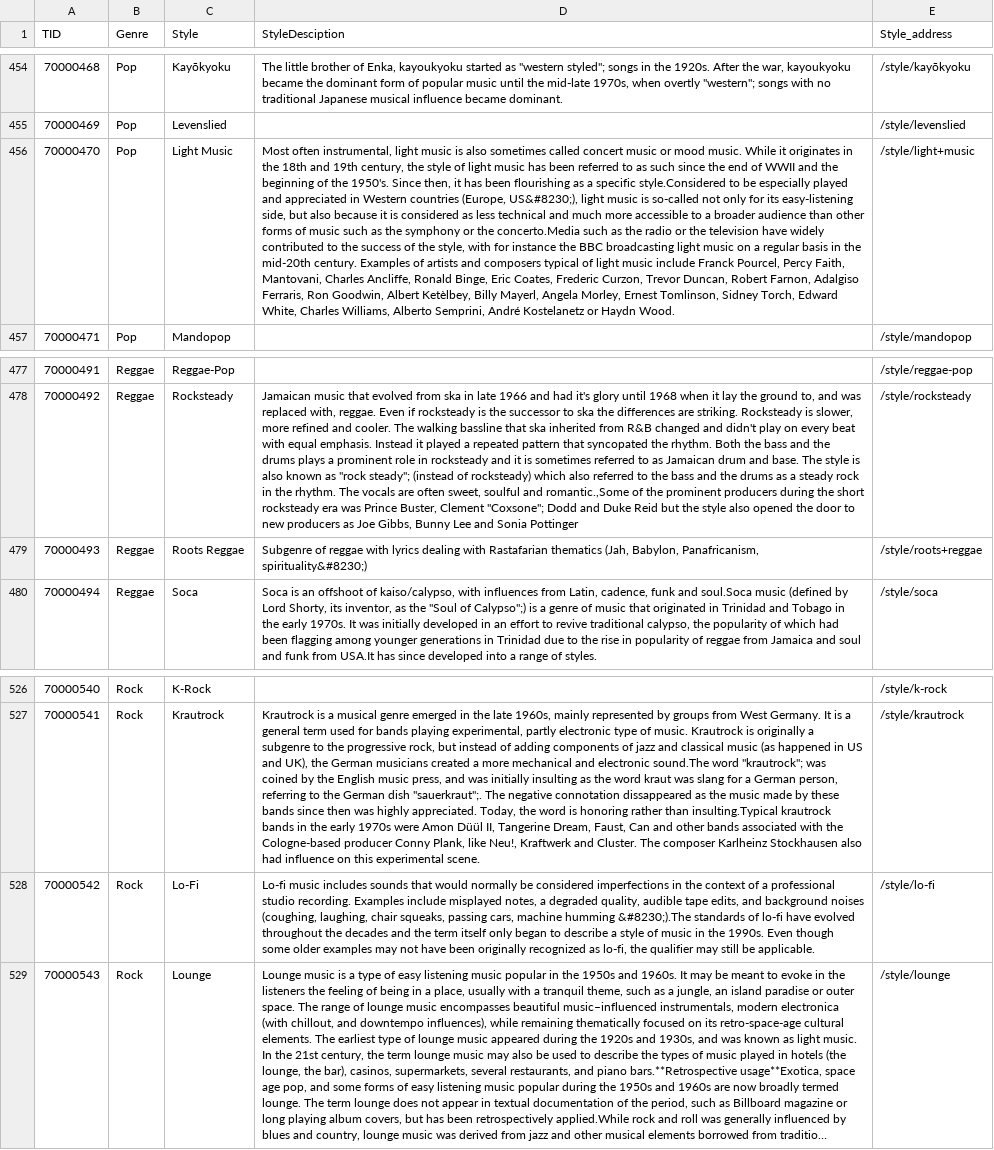
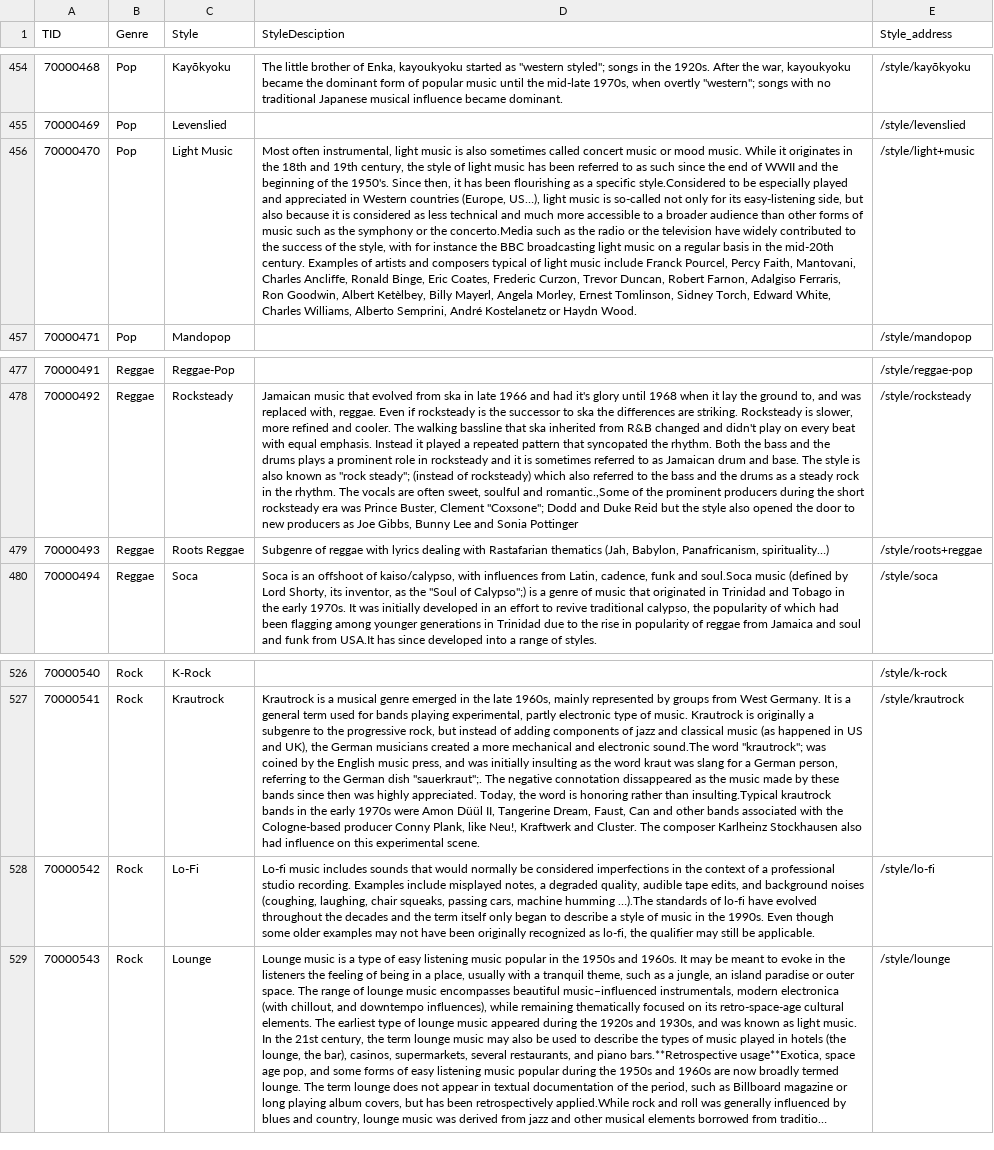
Before and after one commit to babinet/Music2DB, a CSV file: Genre_N_Style.csv, drawn as a sheet; only a part is shown, gaps mark what is left out; long unchanged cells end in …; the diff covers the shown part only; the diff names each change by its address in the sheet, - before the commit and + after, or states it on an @@ line.

```diff
--- a/Genre_N_Style.csv
+++ b/Genre_N_Style.csv
-D456 (StyleDesciption): …countries (Europe, US&#8230;), light music…
+D456 (StyleDesciption): …countries (Europe, US…), light music…
-D479 (StyleDesciption): …Babylon, Panafricanism, spirituality&#8230;)
+D479 (StyleDesciption): …Babylon, Panafricanism, spirituality…)
-D528 (StyleDesciption): …machine humming &#8230;).The standards of…
+D528 (StyleDesciption): …machine humming …).The standards of…
```
Also changed, not shown: 6 edited cells elsewhere in this file.
